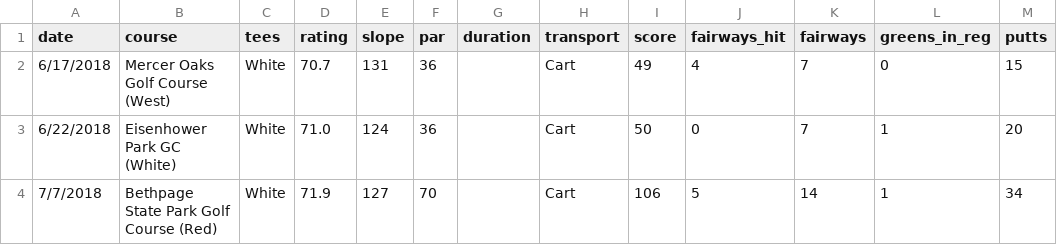
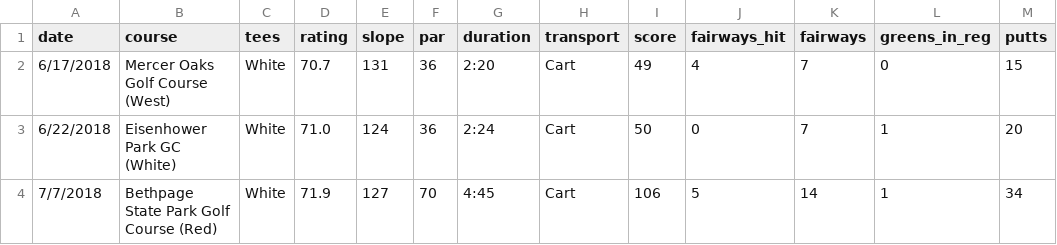
Before and after one commit to TK2575/GolfHandicapTracker, a CSV file: data/example2.csv, drawn as a sheet; only a part is shown; the diff names each change by its address in the sheet, - before the commit and + after, or states it on an @@ line.

Commit message:
Fixing some missing data in example set

```diff
--- a/data/example2.csv
+++ b/data/example2.csv
-G2 (duration): (empty)
+G2 (duration): 2:20
-G3 (duration): (empty)
+G3 (duration): 2:24
-G4 (duration): (empty)
+G4 (duration): 4:45
```
